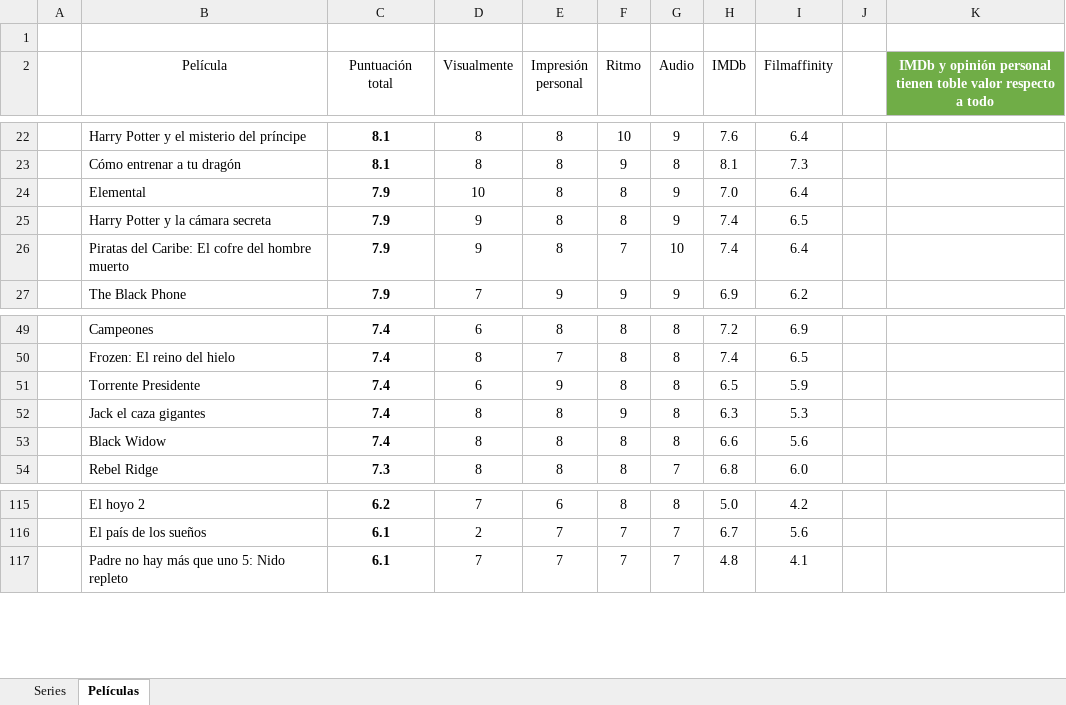
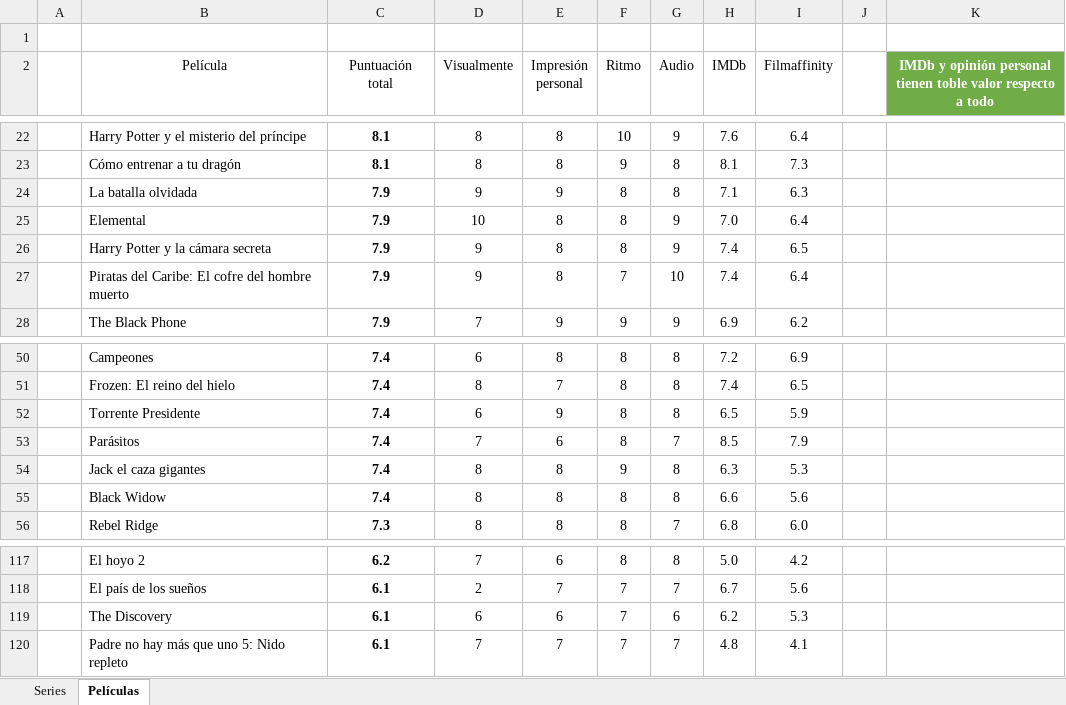
Before and after one commit to jarasa03/Calificacion-de-peliculas-y-series, an Excel workbook: Calificacion.xlsx, sheet Películas, drawn as a sheet; only a part is shown, gaps mark what is left out; values as stored, in another font and other column widths than the file's, no borders; table styles not drawn; the diff names each change by its address in the sheet, - before the commit and + after, or states it on an @@ line.

Commit message:
V. 156 "The Discovery"

```diff
--- a/Calificacion.xlsx (sheet Películas)
+++ b/Calificacion.xlsx (sheet Películas)
+row 24:  | La batalla olvidada | 7.9 | 9 | 9 | 8 | 8 | 7.1 | 6.3
+row 53:  | Parásitos | 7.4 | 7 | 6 | 8 | 7 | 8.5 | 7.9
+row 119:  | The Discovery | 6.1 | 6 | 6 | 7 | 6 | 6.2 | 5.3
```
Also changed, not shown: formulas that keep their value, 1 other file.
